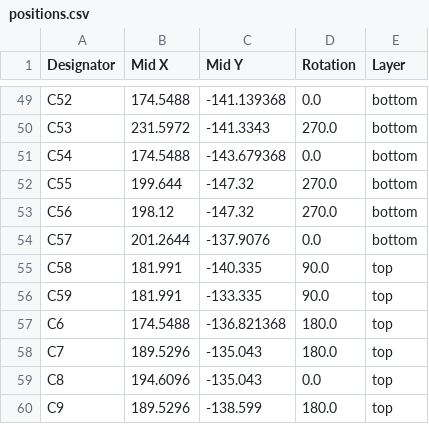
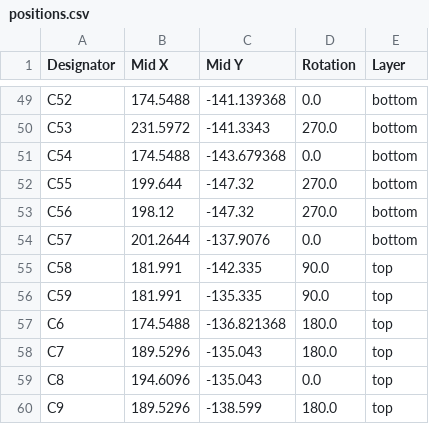
Before and after one commit to RealtimeRoboticsGroup/electrical, a CSV file: circuit-boards/TVS-Adapter-v1/production/positions.csv, drawn as a sheet; only a part is shown, gaps mark what is left out.

```diff
--- a/circuit-boards/TVS-Adapter-v1/production/positions.csv
+++ b/circuit-boards/TVS-Adapter-v1/production/positions.csv
@@ -54,4 +54,4 @@ C56,198.12,-147.32,270.0,bottom
 C57,201.2644,-137.9076,0.0,bottom
-C58,181.991,-140.335,90.0,top
-C59,181.991,-133.335,90.0,top
+C58,181.991,-142.335,90.0,top
+C59,181.991,-135.335,90.0,top
 C6,174.5488,-136.821368,180.0,top
```
Also changed, not shown: 25 other files.
